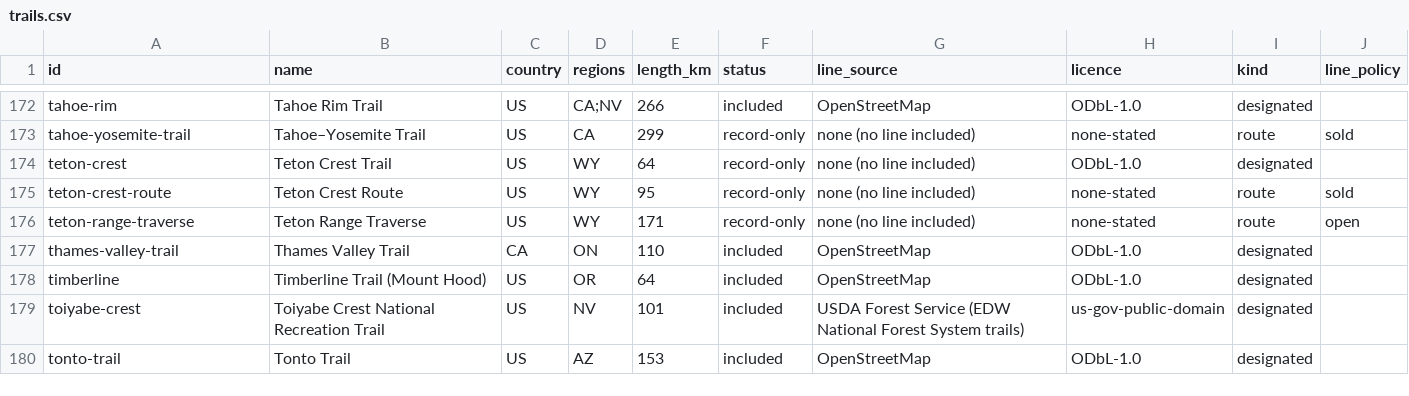
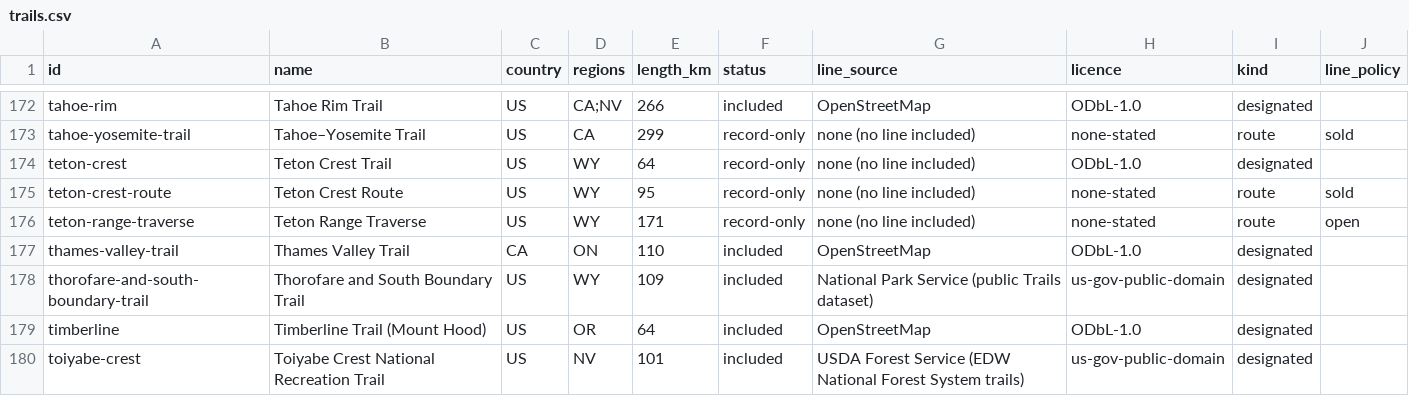
Before and after one commit to swaits/longhikes, a CSV file: trails.csv, drawn as a sheet; only a part is shown, gaps mark what is left out; the shorter side is filled out with more unchanged rows; the diff names each change by its address in the sheet, - before the commit and + after, or states it on an @@ line.

```diff
--- a/trails.csv
+++ b/trails.csv
+row 178: thorofare-and-south-boundary-trail | Thorofare and South Boundary Trail | US | WY | 109 | included | National Park Service (public Trails dataset) | us-gov-public-domain | designated
```
Also changed, not shown: 13 other files.
